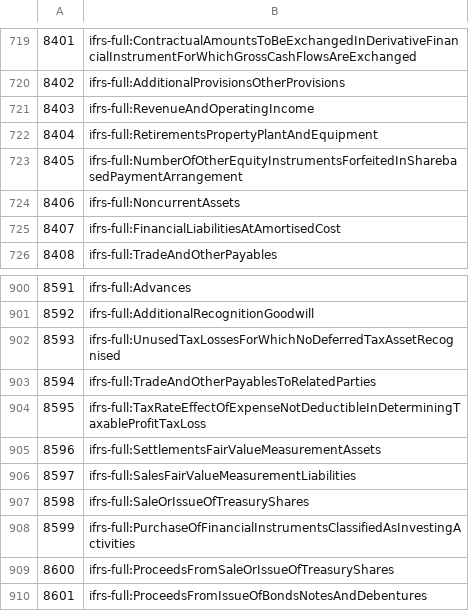
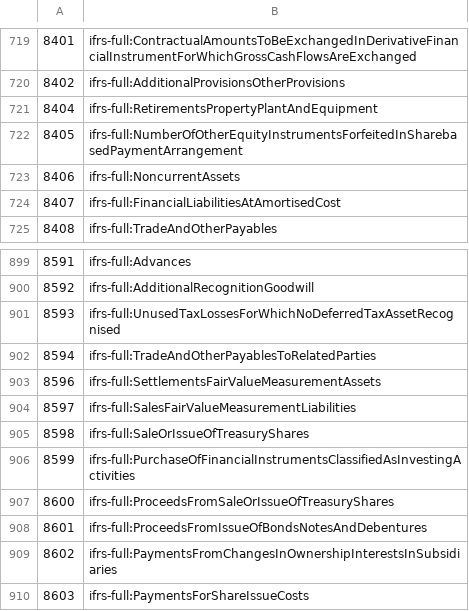
Before and after one commit to DataQualityCommittee/dqc_us_rules, a CSV file: dqc_us_rules/resources/DQC_IFRS_0080/dqc_0080_ifrs_2018_concepts.csv, drawn as a sheet; only a part is shown, gaps mark what is left out; the shorter side is filled out with more unchanged rows; the diff names each change by its address in the sheet, - before the commit and + after, or states it on an @@ line.

```diff
--- a/dqc_us_rules/resources/DQC_IFRS_0080/dqc_0080_ifrs_2018_concepts.csv
+++ b/dqc_us_rules/resources/DQC_IFRS_0080/dqc_0080_ifrs_2018_concepts.csv
-row 721: 8403 | ifrs-full:RevenueAndOperatingIncome
-row 904: 8595 | ifrs-full:TaxRateEffectOfExpenseNotDeductibleInDeterminingTaxableProfitTaxLoss
```
Also changed, not shown: dqc_us_rules/resources/DQC_IFRS_0080/dqc_0080_ifrs_2020_concepts.csv, 8 other files.
